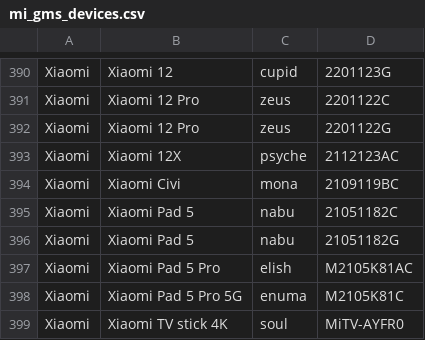
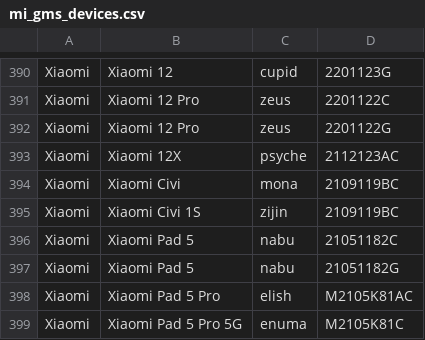
Before and after one commit to parserpp/get_android_data, a CSV file: data/mi_gms_devices.csv, drawn as a sheet; only a part is shown, gaps mark what is left out; the shorter side is filled out with more unchanged rows; the diff names each change by its address in the sheet, - before the commit and + after, or states it on an @@ line.

```diff
--- a/data/mi_gms_devices.csv
+++ b/data/mi_gms_devices.csv
+row 395: Xiaomi | Xiaomi Civi 1S | zijin | 2109119BC
```
Also changed, not shown: data/miui_global_rom.csv, data/miui_rom.csv, 2 other files.
